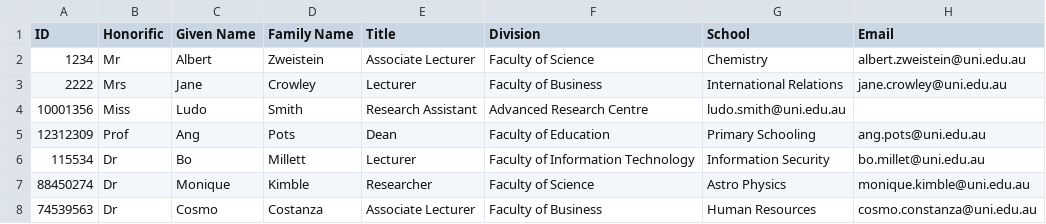
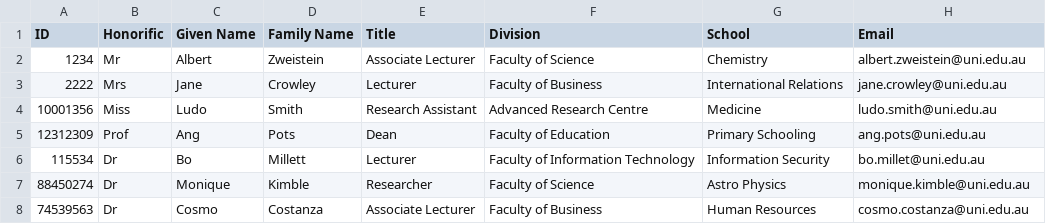
Before and after one commit to redbox-mint/mint, a CSV file: src/main/config/home/data/Parties_People_Sample.csv, drawn as a sheet.

```diff
--- a/src/main/config/home/data/Parties_People_Sample.csv
+++ b/src/main/config/home/data/Parties_People_Sample.csv
@@ -3,3 +3,3 @@
 2222,"Mrs","Jane","Crowley","Lecturer","Faculty of Business","International Relations","jane.crowley@uni.edu.au"
-10001356,"Miss","Ludo","Smith","Research Assistant","Advanced Research Centre","ludo.smith@uni.edu.au"
+10001356,"Miss","Ludo","Smith","Research Assistant","Advanced Research Centre","Medicine","ludo.smith@uni.edu.au"
 12312309,"Prof","Ang","Pots","Dean","Faculty of Education","Primary Schooling","ang.pots@uni.edu.au"
@@ -7,2 +7,2 @@
 88450274,"Dr","Monique","Kimble","Researcher","Faculty of Science","Astro Physics","monique.kimble@uni.edu.au"
-74539563,"Dr","Cosmo","Costanza","Associate Lecturer","Faculty of Business","Human Resources","cosmo.constanza@uni.edu.au"
+74539563,"Dr","Cosmo","Costanza","Associate Lecturer","Faculty of Business","Human Resources","cosmo.costanza@uni.edu.au"
```
Also changed, not shown: 7 other files.
